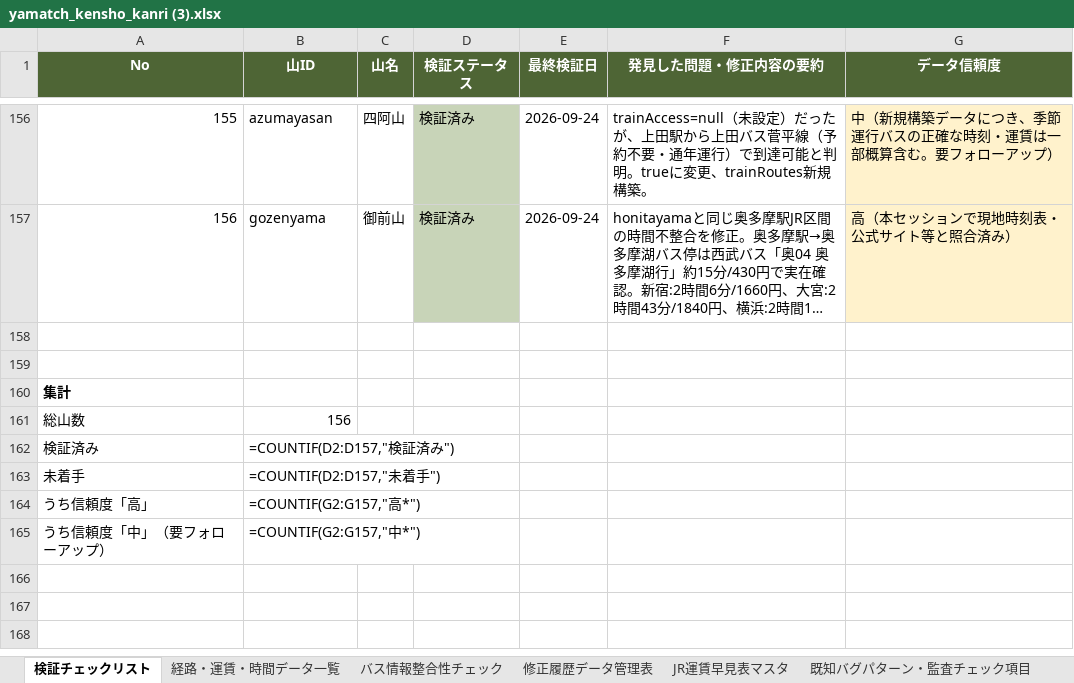
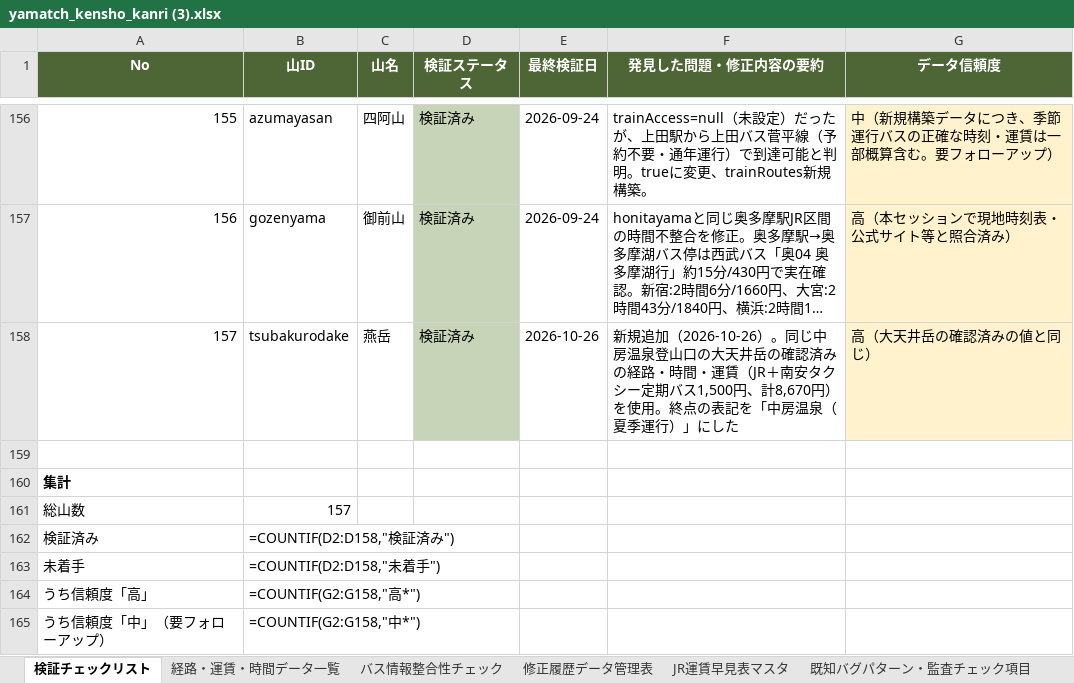
Before and after one commit to daiki96tabletennis-glitch/tozan-navi, an Excel workbook: yamatch_kensho_kanri (3).xlsx, sheet 検証チェックリスト, drawn as a sheet; only a part is shown, gaps mark what is left out; long unchanged cells end in …; values as stored, in another font and other column widths than the file's, no borders; formulas without a stored value are shown as written; the diff names each change by its address in the sheet, - before the commit and + after, or states it on an @@ line.

```diff
--- a/yamatch_kensho_kanri (3).xlsx (sheet 検証チェックリスト)
+++ b/yamatch_kensho_kanri (3).xlsx (sheet 検証チェックリスト)
-row 158: (empty)
+row 158: 157 | tsubakurodake | 燕岳 | 検証済み | 2026-10-26 | 新規追加（2026-10-26）。同じ中房温泉登山口の大天井岳の確認済みの経路・時間・運賃（JR＋南安タクシー定期バス1,500円、計8,670円）を使用。終点の表記を「中房温泉（夏季運行）」にした | 高（大天井岳の確認済みの値と同じ）
-D158 fill: none
+D158 fill: #C8D4B8
-G158 fill: none
+G158 fill: #FFF2CC
-B161 (山ID): 156
+B161 (山ID): 157
-B162 (山ID): =COUNTIF(D2:D157,"検証済み")
+B162 (山ID): =COUNTIF(D2:D158,"検証済み")
-B163 (山ID): =COUNTIF(D2:D157,"未着手")
+B163 (山ID): =COUNTIF(D2:D158,"未着手")
-B164 (山ID): =COUNTIF(G2:G157,"高*")
+B164 (山ID): =COUNTIF(G2:G158,"高*")
-B165 (山ID): =COUNTIF(G2:G157,"中*")
+B165 (山ID): =COUNTIF(G2:G158,"中*")
```
Also changed, not shown: sheet 経路・運賃・時間データ一覧, sheet バス情報整合性チェック, sheet 修正履歴データ管理表, sheet 山小屋情報, 22 other files.
